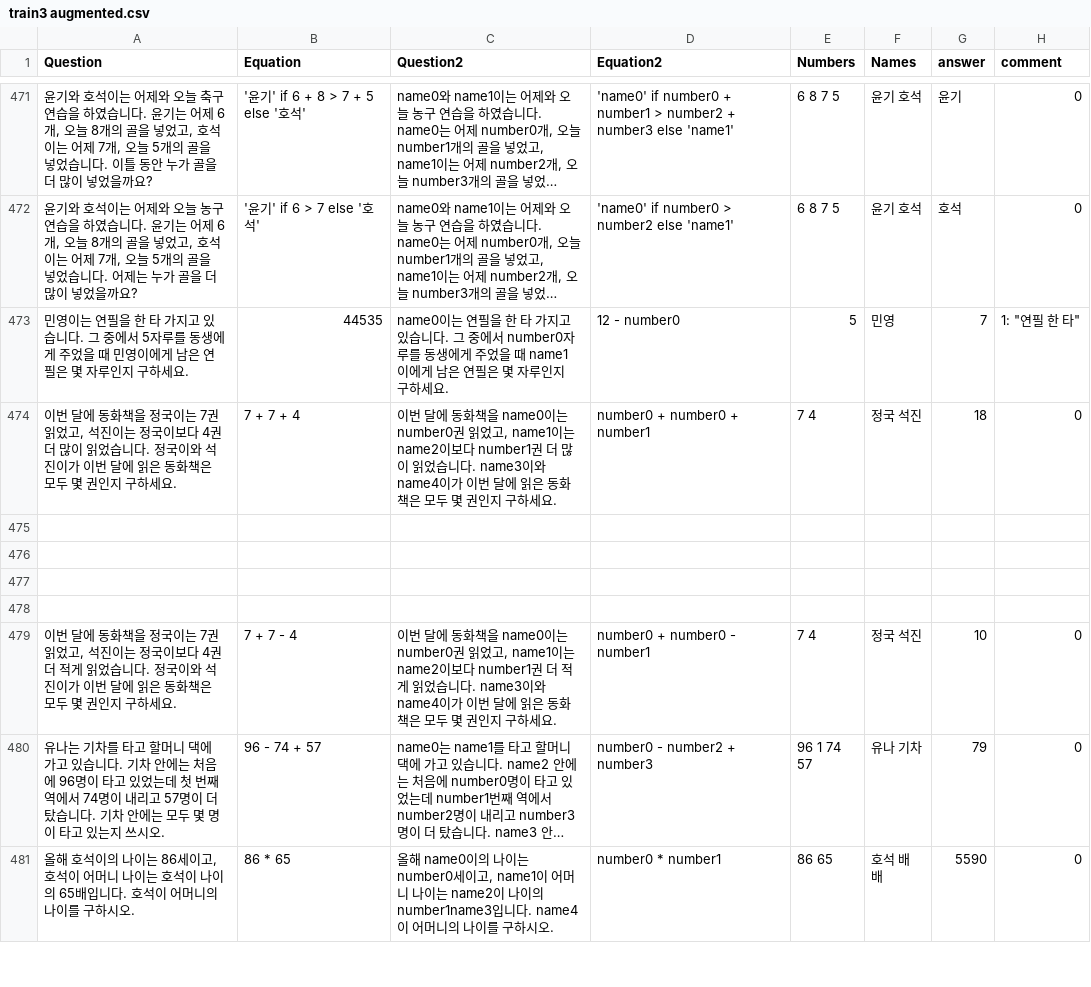
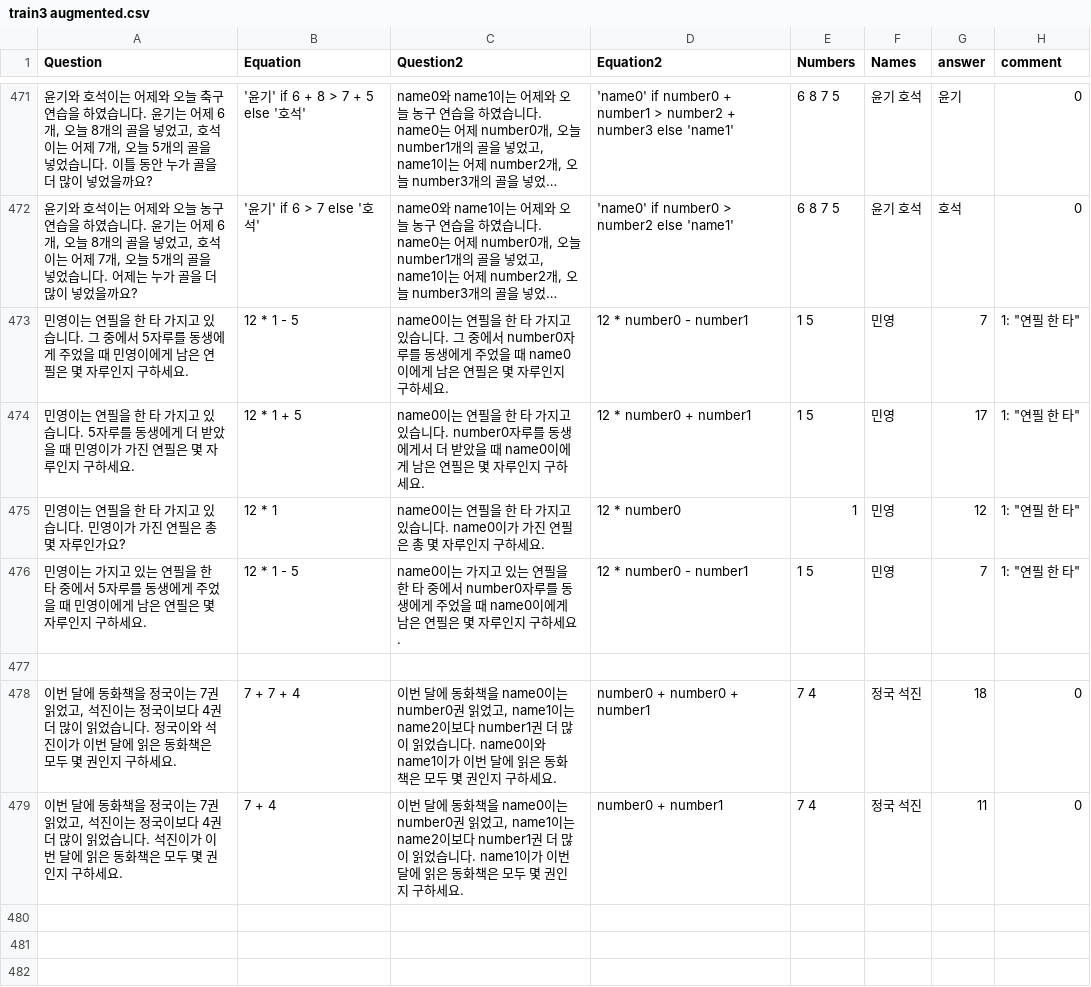
Before and after one commit to DASH-Lab/KMWPS, a CSV file: train3 augmented.csv, drawn as a sheet; only a part is shown, gaps mark what is left out; the shorter side is filled out with more unchanged rows; long unchanged cells end in …; removed rows and columns are numbered as before the commit, all else as after; the diff names each change by its address in the sheet, - before the commit and + after, or states it on an @@ line.

Commit message:
Augmented math data

```diff
--- a/train3 augmented.csv
+++ b/train3 augmented.csv
-B473 (Equation): 44535
+B473 (Equation): 12 * 1 - 5
-C473 (Question2): …을 때 name1이에게…
+C473 (Question2): …을 때 name0이에게…
-D473 (Equation2): 12 - number0
+D473 (Equation2): 12 * number0 - number1
-E473 (Numbers): 5
+E473 (Numbers): 1 5
-row 474: 이번 달에 동화책을 정국이는 7권 읽었고, 석진이는 정국이보다 4권 더 많이 읽었습니다. 정국이와 석진이가 이번 달에 읽은 동화책은 모두 몇 권인지 구하세요. | 7 + 7 + 4 | 이번 달에 동화책을 name0이는 number0권 읽었고, name1이는 name2이보다 number1권 더 많이 읽었습니다. name3이와 name4이가 이번 달에 읽은 동화책은 모두 몇 권인지 구하세요. | number0 + number0 + number1 | 7 4 | 정국 석진 | 18 | 0
+row 474: 민영이는 연필을 한 타 가지고 있습니다. 5자루를 동생에게 더 받았을 때 민영이가 가진 연필은 몇 자루인지 구하세요. | 12 * 1 + 5 | name0이는 연필을 한 타 가지고 있습니다. number0자루를 동생에게서 더 받았을 때 name0이에게 남은 연필은 몇 자루인지 구하세요. | 12 * number0 + number1 | 1 5 | 민영 | 17 | 1: "연필 한 타"
+row 475: 민영이는 연필을 한 타 가지고 있습니다. 민영이가 가진 연필은 총 몇 자루인가요? | 12 * 1 | name0이는 연필을 한 타 가지고 있습니다. name0이가 가진 연필은 총 몇 자루인지 구하세요. | 12 * number0 | 1 | 민영 | 12 | 1: "연필 한 타"
+row 476: 민영이는 가지고 있는 연필을 한 타 중에서 5자루를 동생에게 주었을 때 민영이에게 남은 연필은 몇 자루인지 구하세요. | 12 * 1 - 5 | name0이는 가지고 있는 연필을 한 타 중에서 number0자루를 동생에게 주었을 때 name0이에게 남은 연필은 몇 자루인지 구하세요. | 12 * number0 - number1 | 1 5 | 민영 | 7 | 1: "연필 한 타"
+row 478: 이번 달에 동화책을 정국이는 7권 읽었고, 석진이는 정국이보다 4권 더 많이 읽었습니다. 정국이와 석진이가 이번 달에 읽은 동화책은 모두 몇 권인지 구하세요. | 7 + 7 + 4 | 이번 달에 동화책을 name0이는 number0권 읽었고, name1이는 name2이보다 number1권 더 많이 읽었습니다. name0이와 name1이가 이번 달에 읽은 동화책은 모두 몇 권인지 구하세요. | number0 + number0 + number1 | 7 4 | 정국 석진 | 18 | 0
+row 479: 이번 달에 동화책을 정국이는 7권 읽었고, 석진이는 정국이보다 4권 더 많이 읽었습니다. 석진이가 이번 달에 읽은 동화책은 모두 몇 권인지 구하세요. | 7 + 4 | 이번 달에 동화책을 name0이는 number0권 읽었고, name1이는 name2이보다 number1권 더 많이 읽었습니다. name1이가 이번 달에 읽은 동화책은 모두 몇 권인지 구하세요. | number0 + number1 | 7 4 | 정국 석진 | 11 | 0
```
